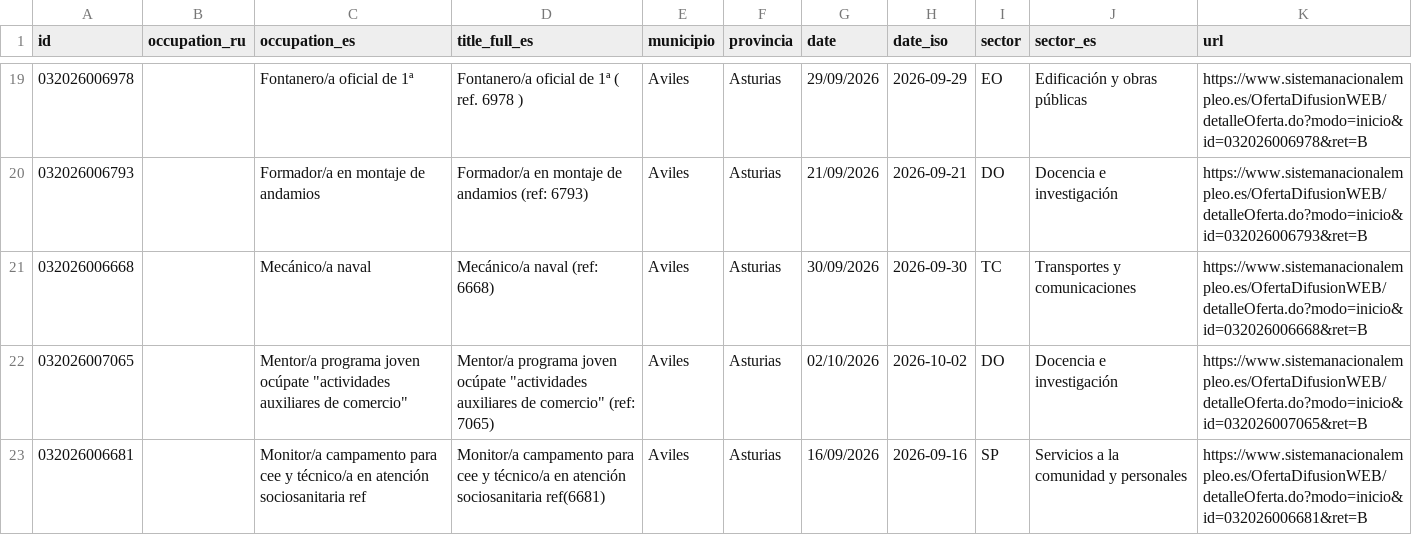
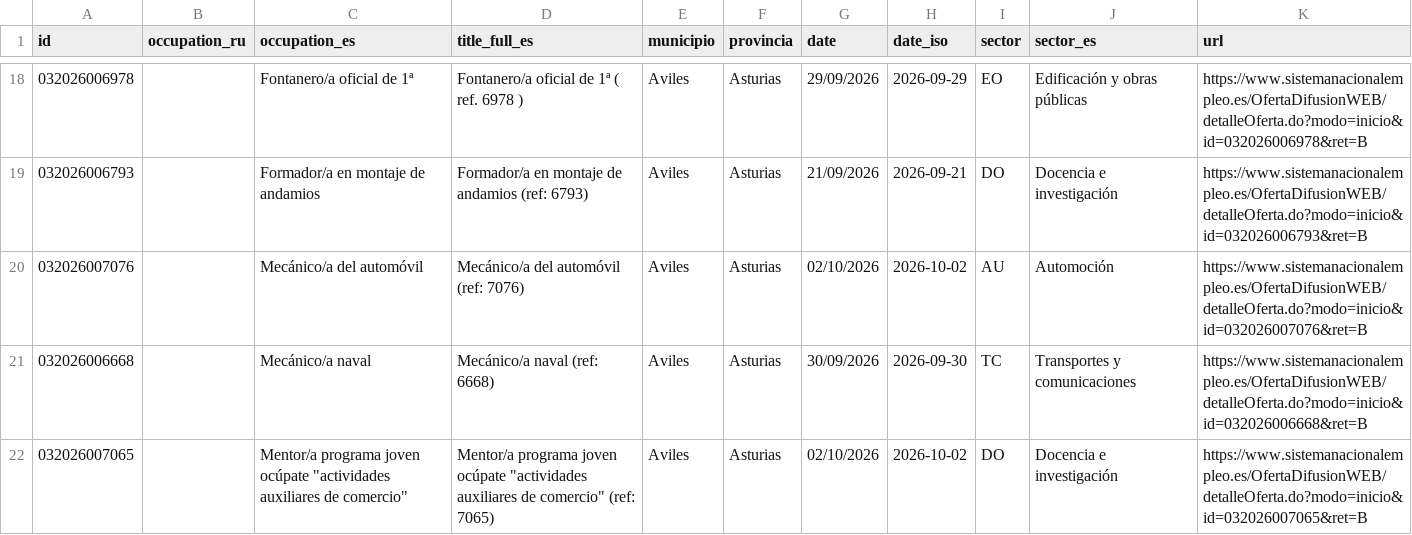
Before and after one commit to RealBuddy/sepe-jobs, a CSV file: catalog.csv, drawn as a sheet; only a part is shown, gaps mark what is left out; the shorter side is filled out with more unchanged rows; the diff covers the shown part only; the diff names each change by its address in the sheet, - before the commit and + after, or states it on an @@ line.

```diff
--- a/catalog.csv
+++ b/catalog.csv
+row 20: 032026007076 |  | Mecánico/a del automóvil | Mecánico/a del automóvil (ref: 7076) | Aviles | Asturias | 02/10/2026 | 2026-10-02 | AU | Automoción | https://www.sistemanacionalempleo.es/OfertaDifusionWEB/detalleOferta.do?modo=inicio&id=032026007076&ret=B
```
Also changed, not shown: 8 added rows and 3 removed rows elsewhere in this file, 15 other files.
